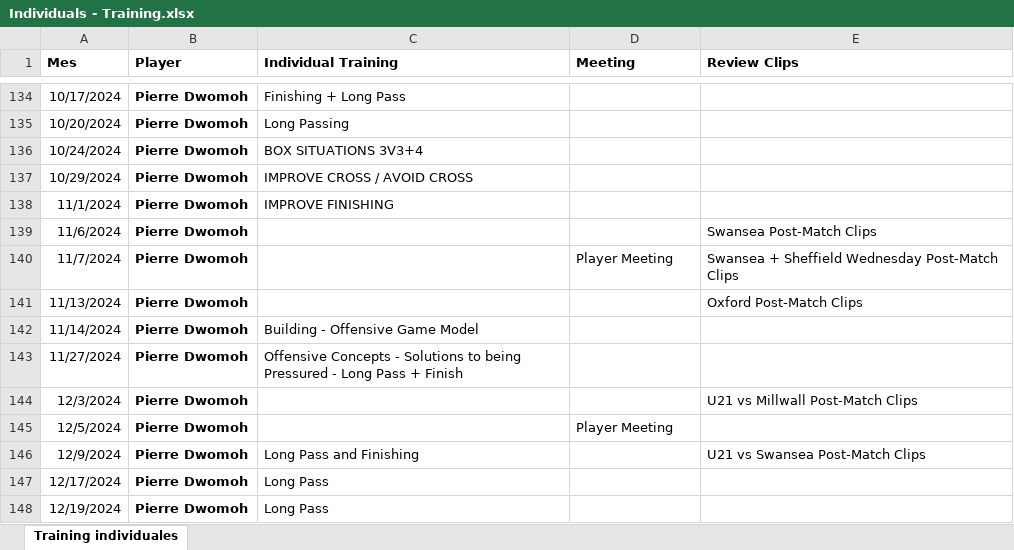
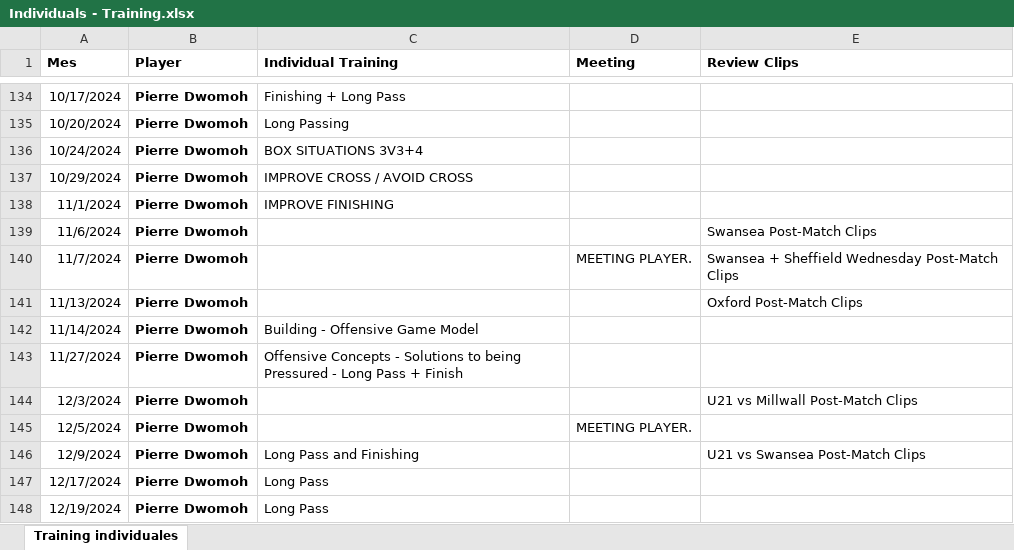
Before and after one commit to CrisBelVa/watford-player-development, an Excel workbook: data/Individuals - Training.xlsx, sheet Training individuales, drawn as a sheet; only a part is shown, gaps mark what is left out; values as stored, in another font and other column widths than the file's, no borders; the diff covers the shown part only; the diff names each change by its address in the sheet, - before the commit and + after, or states it on an @@ line.

```diff
--- a/data/Individuals - Training.xlsx (sheet Training individuales)
+++ b/data/Individuals - Training.xlsx (sheet Training individuales)
-D140 (Meeting): Player Meeting
+D140 (Meeting): MEETING PLAYER.
-D145 (Meeting): Player Meeting
+D145 (Meeting): MEETING PLAYER.
```
Also changed, not shown: 372 added rows and 83 edited cells elsewhere in this sheet, data/watford_players_login_info.xlsx.
